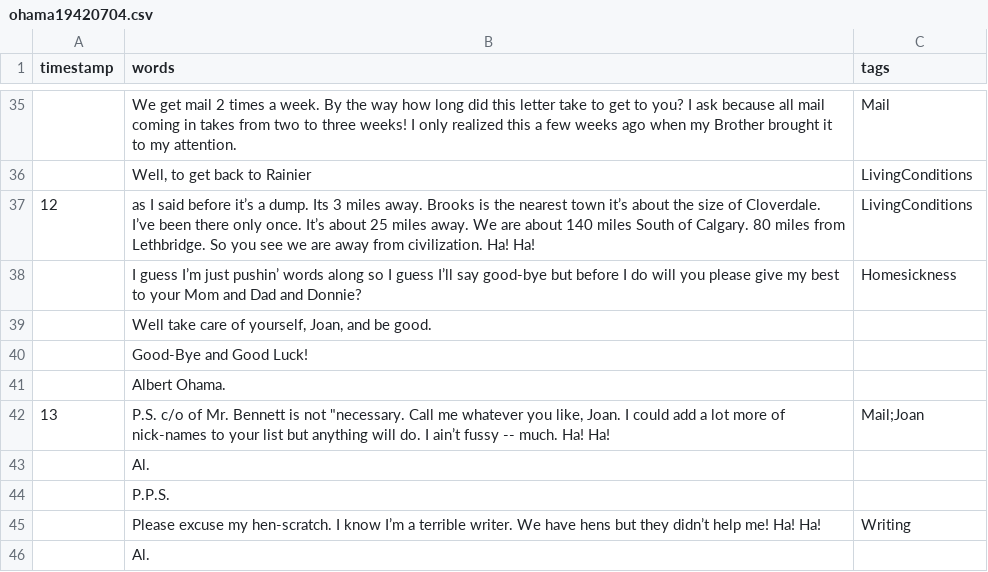
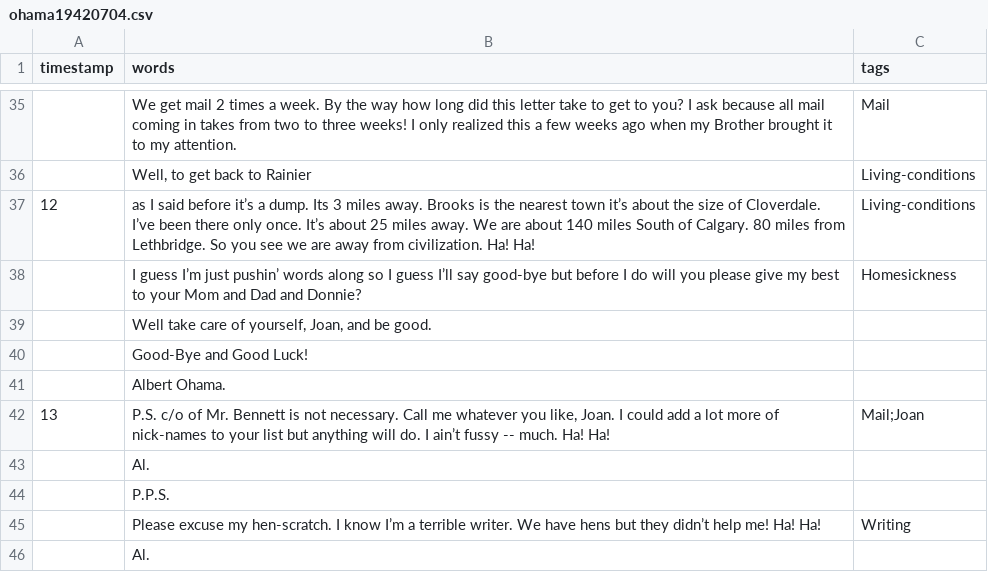
Before and after one commit to ubc-library-rbsc/gillis-2021_ohd, a CSV file: _data/transcripts/ohama19420704.csv, drawn as a sheet; only a part is shown, gaps mark what is left out; the diff covers the shown part only.

```diff
--- a/_data/transcripts/ohama19420704.csv
+++ b/_data/transcripts/ohama19420704.csv
@@ -35,4 +35,4 @@ timestamp,words,tags
 ,We get mail 2 times a week. By the way how long did this letter take to get to you? I ask because all mail coming in takes from two to three weeks! I only realized this a few weeks ago when my Brother brought it to my attention.,Mail
-," Well, to get back to Rainier",LivingConditions
-12,as I said before it’s a dump. Its 3 miles away. Brooks is the nearest town it’s about the size of Cloverdale. I’ve been there only once. It’s about 25 miles away. We are about 140 miles South of Calgary. 80 miles from Lethbridge. So you see we are away from civilization. Ha! Ha!,LivingConditions
+,"Well, to get back to Rainier",Living-conditions
+12,as I said before it’s a dump. Its 3 miles away. Brooks is the nearest town it’s about the size of Cloverdale. I’ve been there only once. It’s about 25 miles away. We are about 140 miles South of Calgary. 80 miles from Lethbridge. So you see we are away from civilization. Ha! Ha!,Living-conditions
 ,I guess I’m just pushin’ words along so I guess I’ll say good-bye but before I do will you please give my best to your Mom and Dad and Donnie?,Homesickness
@@ -41,3 +41,3 @@ timestamp,words,tags
 ,Albert Ohama.,
-13,"P.S. c/o of Mr. Bennett is not ""necessary. Call me whatever you like, Joan. I could add a lot more of nick-names to your list but anything will do. I ain’t fussy -- much. Ha! Ha!",Mail;Joan
+13,"P.S. c/o of Mr. Bennett is not necessary. Call me whatever you like, Joan. I could add a lot more of nick-names to your list but anything will do. I ain’t fussy -- much. Ha! Ha!",Mail;Joan
 ,Al.,
```
Also changed, not shown: 21 edited cells elsewhere in this file.
